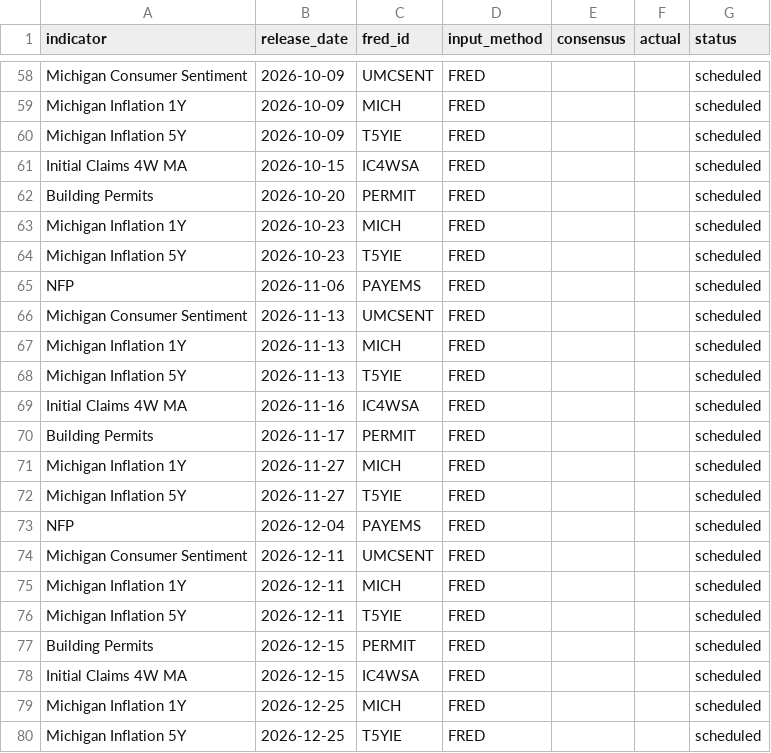
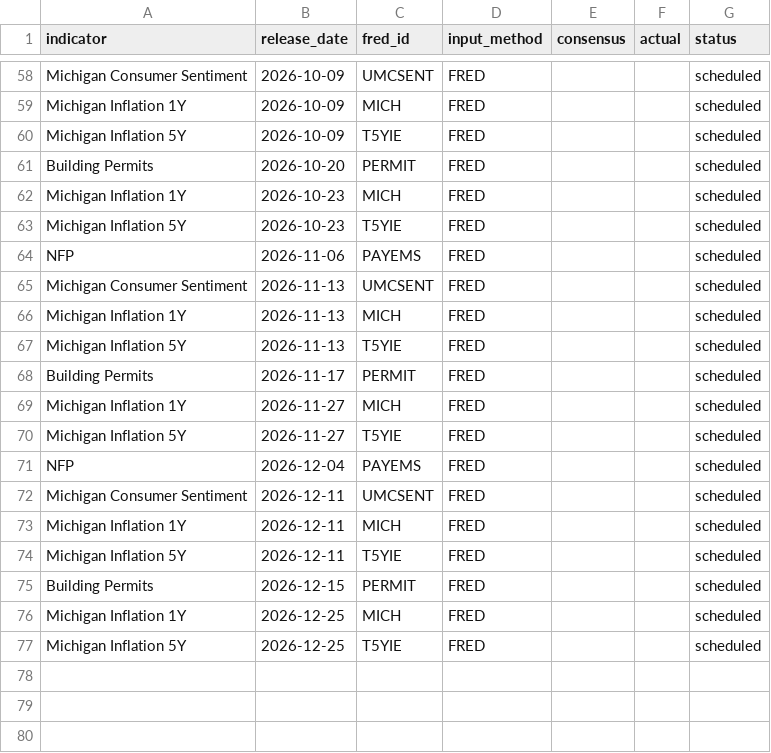
Before and after one commit to Koichi-Shigihara2/On-a-journey, a CSV file: docs/market-monitor/macro-pulse/data/05_indicator_schedule.csv, drawn as a sheet; only a part is shown, gaps mark what is left out; the diff names each change by its address in the sheet, - before the commit and + after, or states it on an @@ line.

```diff
--- a/docs/market-monitor/macro-pulse/data/05_indicator_schedule.csv
+++ b/docs/market-monitor/macro-pulse/data/05_indicator_schedule.csv
-row 61: Initial Claims 4W MA | 2026-10-15 | IC4WSA | FRED |  |  | scheduled
-row 69: Initial Claims 4W MA | 2026-11-16 | IC4WSA | FRED |  |  | scheduled
-row 78: Initial Claims 4W MA | 2026-12-15 | IC4WSA | FRED |  |  | scheduled
```
Also changed, not shown: 1 other file.
